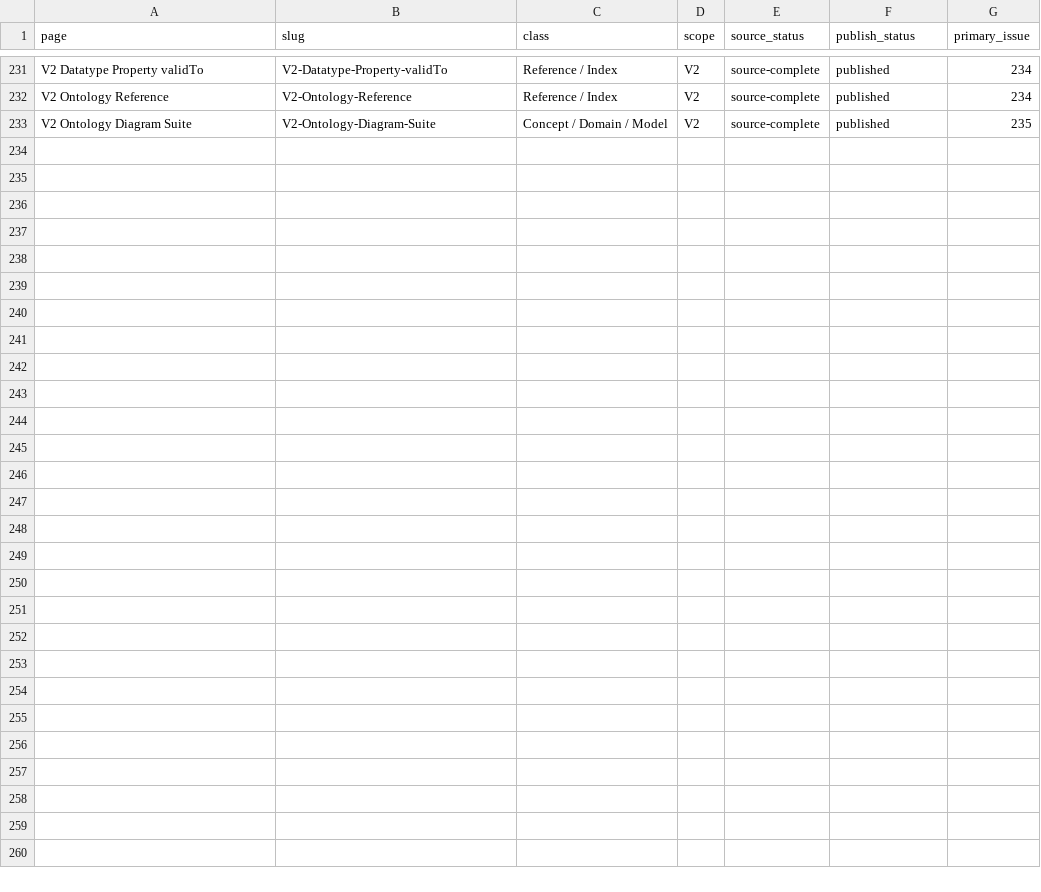
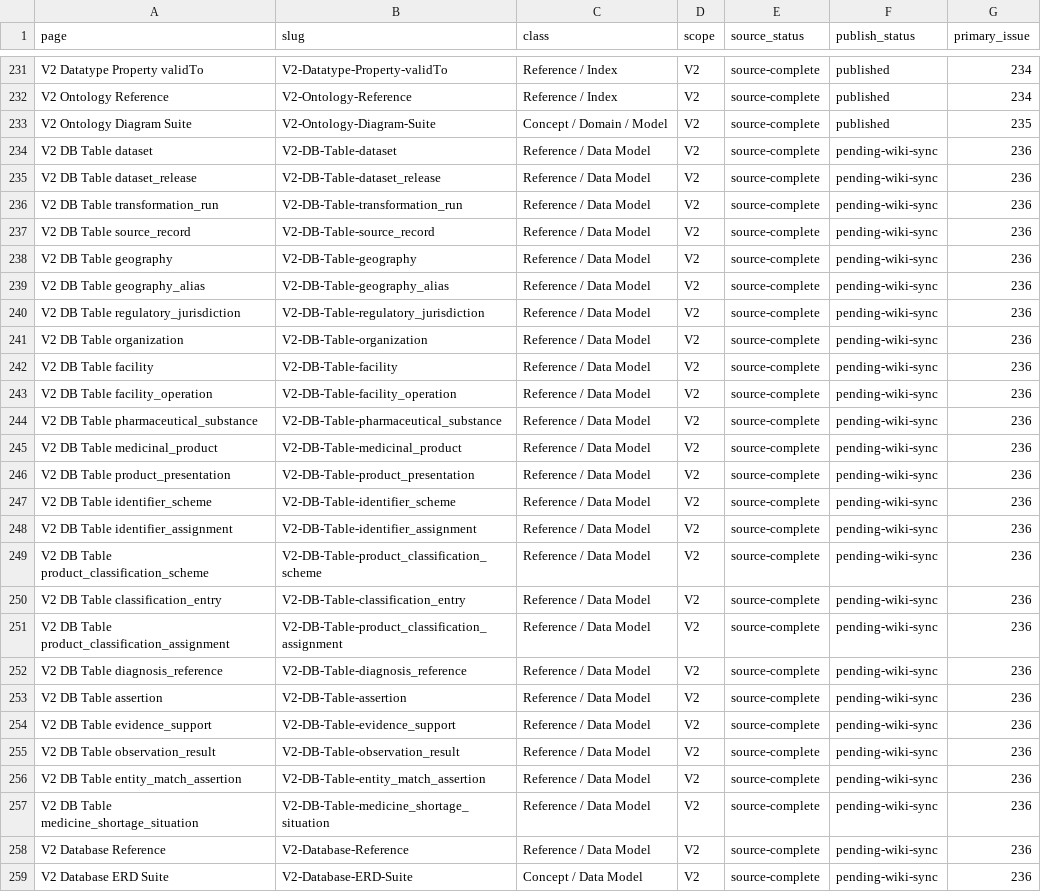
Before and after one commit to ArazSaieArasi3/CM-PharmE, a CSV file: wiki-src/page-inventory.csv, drawn as a sheet; only a part is shown, gaps mark what is left out; the diff names each change by its address in the sheet, - before the commit and + after, or states it on an @@ line.

```diff
--- a/wiki-src/page-inventory.csv
+++ b/wiki-src/page-inventory.csv
+row 234: V2 DB Table dataset | V2-DB-Table-dataset | Reference / Data Model | V2 | source-complete | pending-wiki-sync | 236
+row 235: V2 DB Table dataset_release | V2-DB-Table-dataset_release | Reference / Data Model | V2 | source-complete | pending-wiki-sync | 236
+row 236: V2 DB Table transformation_run | V2-DB-Table-transformation_run | Reference / Data Model | V2 | source-complete | pending-wiki-sync | 236
+row 237: V2 DB Table source_record | V2-DB-Table-source_record | Reference / Data Model | V2 | source-complete | pending-wiki-sync | 236
+row 238: V2 DB Table geography | V2-DB-Table-geography | Reference / Data Model | V2 | source-complete | pending-wiki-sync | 236
+row 239: V2 DB Table geography_alias | V2-DB-Table-geography_alias | Reference / Data Model | V2 | source-complete | pending-wiki-sync | 236
+row 240: V2 DB Table regulatory_jurisdiction | V2-DB-Table-regulatory_jurisdiction | Reference / Data Model | V2 | source-complete | pending-wiki-sync | 236
+row 241: V2 DB Table organization | V2-DB-Table-organization | Reference / Data Model | V2 | source-complete | pending-wiki-sync | 236
+row 242: V2 DB Table facility | V2-DB-Table-facility | Reference / Data Model | V2 | source-complete | pending-wiki-sync | 236
+row 243: V2 DB Table facility_operation | V2-DB-Table-facility_operation | Reference / Data Model | V2 | source-complete | pending-wiki-sync | 236
+row 244: V2 DB Table pharmaceutical_substance | V2-DB-Table-pharmaceutical_substance | Reference / Data Model | V2 | source-complete | pending-wiki-sync | 236
+row 245: V2 DB Table medicinal_product | V2-DB-Table-medicinal_product | Reference / Data Model | V2 | source-complete | pending-wiki-sync | 236
+row 246: V2 DB Table product_presentation | V2-DB-Table-product_presentation | Reference / Data Model | V2 | source-complete | pending-wiki-sync | 236
+row 247: V2 DB Table identifier_scheme | V2-DB-Table-identifier_scheme | Reference / Data Model | V2 | source-complete | pending-wiki-sync | 236
+row 248: V2 DB Table identifier_assignment | V2-DB-Table-identifier_assignment | Reference / Data Model | V2 | source-complete | pending-wiki-sync | 236
+row 249: V2 DB Table product_classification_scheme | V2-DB-Table-product_classification_scheme | Reference / Data Model | V2 | source-complete | pending-wiki-sync | 236
+row 250: V2 DB Table classification_entry | V2-DB-Table-classification_entry | Reference / Data Model | V2 | source-complete | pending-wiki-sync | 236
+row 251: V2 DB Table product_classification_assignment | V2-DB-Table-product_classification_assignment | Reference / Data Model | V2 | source-complete | pending-wiki-sync | 236
+row 252: V2 DB Table diagnosis_reference | V2-DB-Table-diagnosis_reference | Reference / Data Model | V2 | source-complete | pending-wiki-sync | 236
+row 253: V2 DB Table assertion | V2-DB-Table-assertion | Reference / Data Model | V2 | source-complete | pending-wiki-sync | 236
+row 254: V2 DB Table evidence_support | V2-DB-Table-evidence_support | Reference / Data Model | V2 | source-complete | pending-wiki-sync | 236
+row 255: V2 DB Table observation_result | V2-DB-Table-observation_result | Reference / Data Model | V2 | source-complete | pending-wiki-sync | 236
+row 256: V2 DB Table entity_match_assertion | V2-DB-Table-entity_match_assertion | Reference / Data Model | V2 | source-complete | pending-wiki-sync | 236
+row 257: V2 DB Table medicine_shortage_situation | V2-DB-Table-medicine_shortage_situation | Reference / Data Model | V2 | source-complete | pending-wiki-sync | 236
+row 258: V2 Database Reference | V2-Database-Reference | Reference / Data Model | V2 | source-complete | pending-wiki-sync | 236
+row 259: V2 Database ERD Suite | V2-Database-ERD-Suite | Concept / Data Model | V2 | source-complete | pending-wiki-sync | 236
```
Also changed, not shown: 54 other files.
